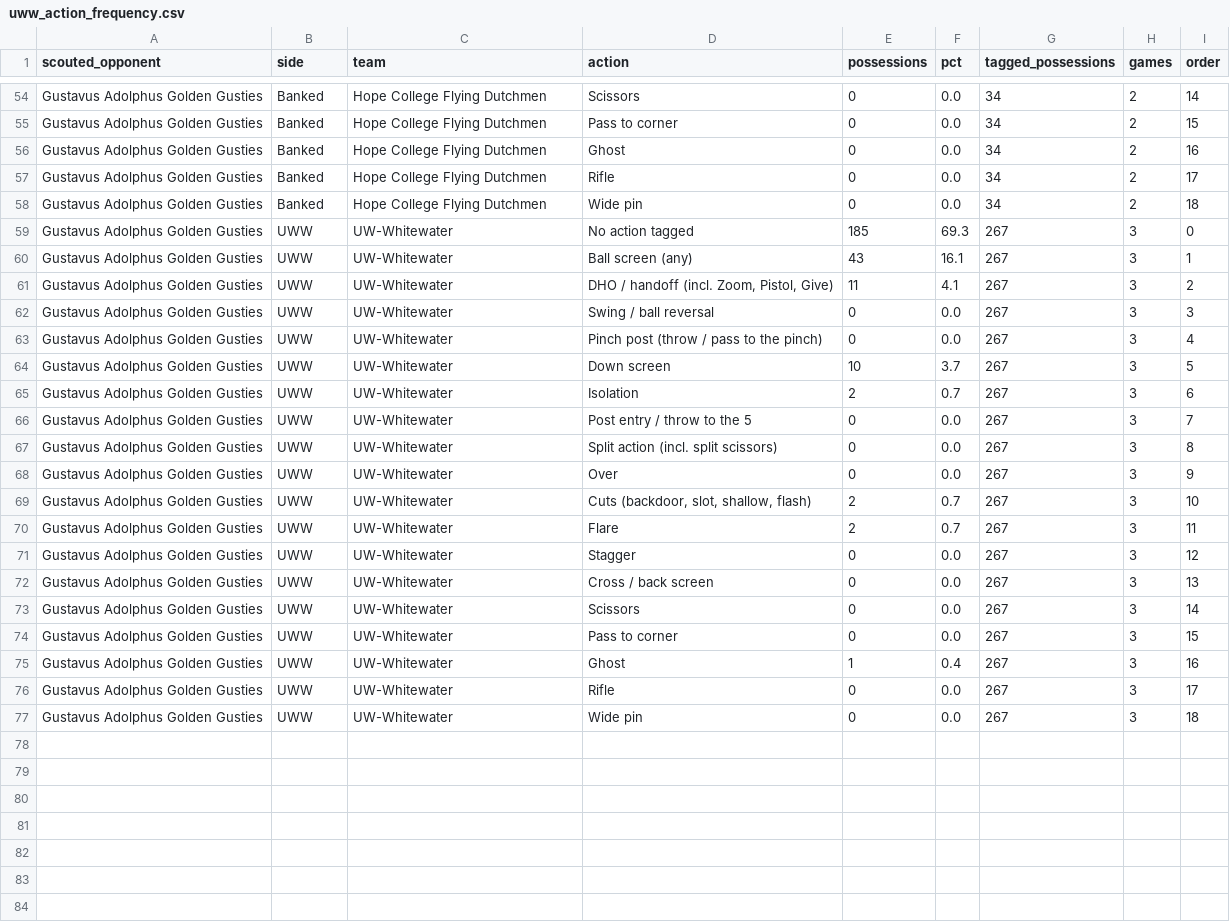
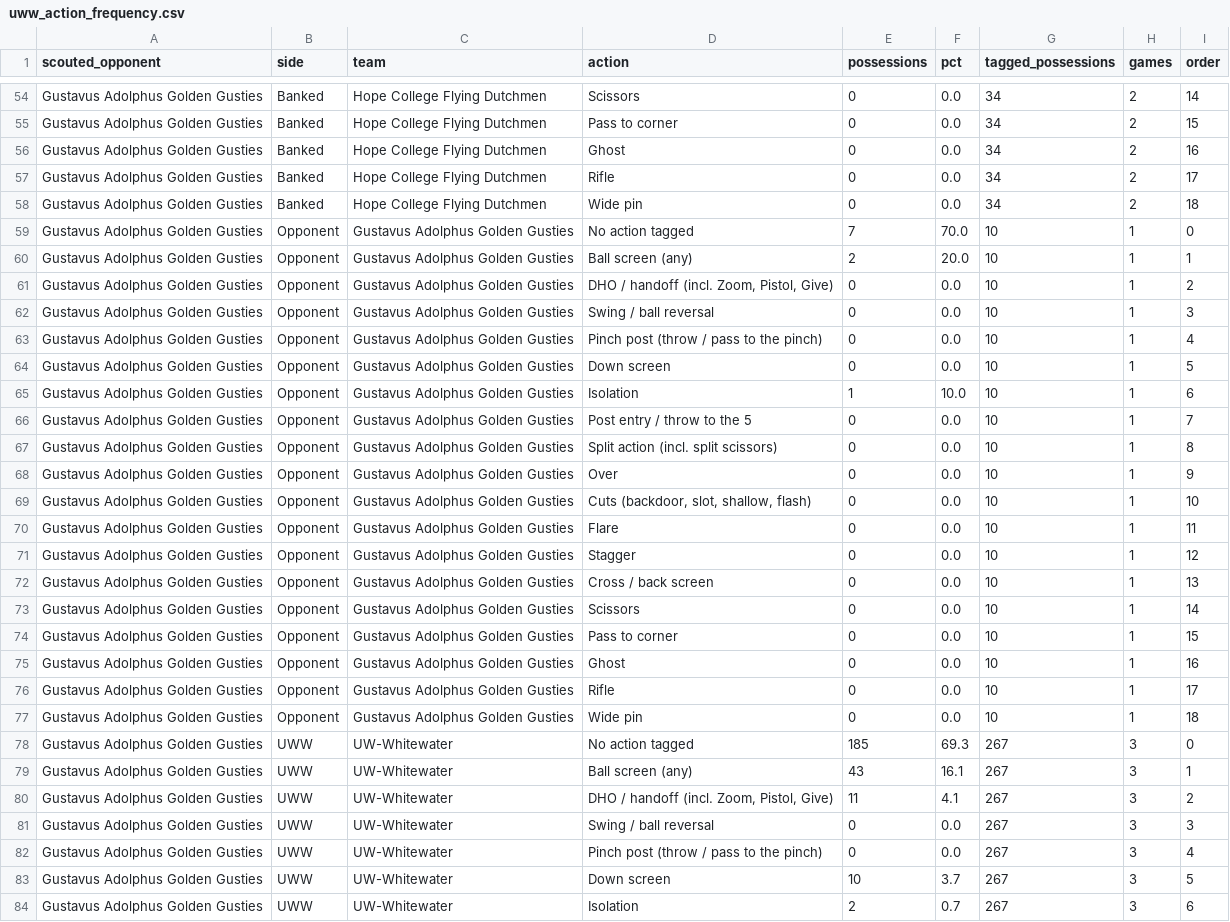
Before and after one commit to fritschcm272/uwwmensbball, a CSV file: data/uww_action_frequency.csv, drawn as a sheet; only a part is shown, gaps mark what is left out; the shorter side is filled out with more unchanged rows; the diff names each change by its address in the sheet, - before the commit and + after, or states it on an @@ line.

```diff
--- a/data/uww_action_frequency.csv
+++ b/data/uww_action_frequency.csv
+row 59: Gustavus Adolphus Golden Gusties | Opponent | Gustavus Adolphus Golden Gusties | No action tagged | 7 | 70.0 | 10 | 1 | 0
+row 60: Gustavus Adolphus Golden Gusties | Opponent | Gustavus Adolphus Golden Gusties | Ball screen (any) | 2 | 20.0 | 10 | 1 | 1
+row 61: Gustavus Adolphus Golden Gusties | Opponent | Gustavus Adolphus Golden Gusties | DHO / handoff (incl. Zoom, Pistol, Give) | 0 | 0.0 | 10 | 1 | 2
+row 62: Gustavus Adolphus Golden Gusties | Opponent | Gustavus Adolphus Golden Gusties | Swing / ball reversal | 0 | 0.0 | 10 | 1 | 3
+row 63: Gustavus Adolphus Golden Gusties | Opponent | Gustavus Adolphus Golden Gusties | Pinch post (throw / pass to the pinch) | 0 | 0.0 | 10 | 1 | 4
+row 64: Gustavus Adolphus Golden Gusties | Opponent | Gustavus Adolphus Golden Gusties | Down screen | 0 | 0.0 | 10 | 1 | 5
+row 65: Gustavus Adolphus Golden Gusties | Opponent | Gustavus Adolphus Golden Gusties | Isolation | 1 | 10.0 | 10 | 1 | 6
+row 66: Gustavus Adolphus Golden Gusties | Opponent | Gustavus Adolphus Golden Gusties | Post entry / throw to the 5 | 0 | 0.0 | 10 | 1 | 7
+row 67: Gustavus Adolphus Golden Gusties | Opponent | Gustavus Adolphus Golden Gusties | Split action (incl. split scissors) | 0 | 0.0 | 10 | 1 | 8
+row 68: Gustavus Adolphus Golden Gusties | Opponent | Gustavus Adolphus Golden Gusties | Over | 0 | 0.0 | 10 | 1 | 9
+row 69: Gustavus Adolphus Golden Gusties | Opponent | Gustavus Adolphus Golden Gusties | Cuts (backdoor, slot, shallow, flash) | 0 | 0.0 | 10 | 1 | 10
+row 70: Gustavus Adolphus Golden Gusties | Opponent | Gustavus Adolphus Golden Gusties | Flare | 0 | 0.0 | 10 | 1 | 11
+row 71: Gustavus Adolphus Golden Gusties | Opponent | Gustavus Adolphus Golden Gusties | Stagger | 0 | 0.0 | 10 | 1 | 12
+row 72: Gustavus Adolphus Golden Gusties | Opponent | Gustavus Adolphus Golden Gusties | Cross / back screen | 0 | 0.0 | 10 | 1 | 13
+row 73: Gustavus Adolphus Golden Gusties | Opponent | Gustavus Adolphus Golden Gusties | Scissors | 0 | 0.0 | 10 | 1 | 14
+row 74: Gustavus Adolphus Golden Gusties | Opponent | Gustavus Adolphus Golden Gusties | Pass to corner | 0 | 0.0 | 10 | 1 | 15
+row 75: Gustavus Adolphus Golden Gusties | Opponent | Gustavus Adolphus Golden Gusties | Ghost | 0 | 0.0 | 10 | 1 | 16
+row 76: Gustavus Adolphus Golden Gusties | Opponent | Gustavus Adolphus Golden Gusties | Rifle | 0 | 0.0 | 10 | 1 | 17
+row 77: Gustavus Adolphus Golden Gusties | Opponent | Gustavus Adolphus Golden Gusties | Wide pin | 0 | 0.0 | 10 | 1 | 18
```
Also changed, not shown: data/uww_action_reads.csv, data/uww_motion_needs_action.csv, 24 other files.
